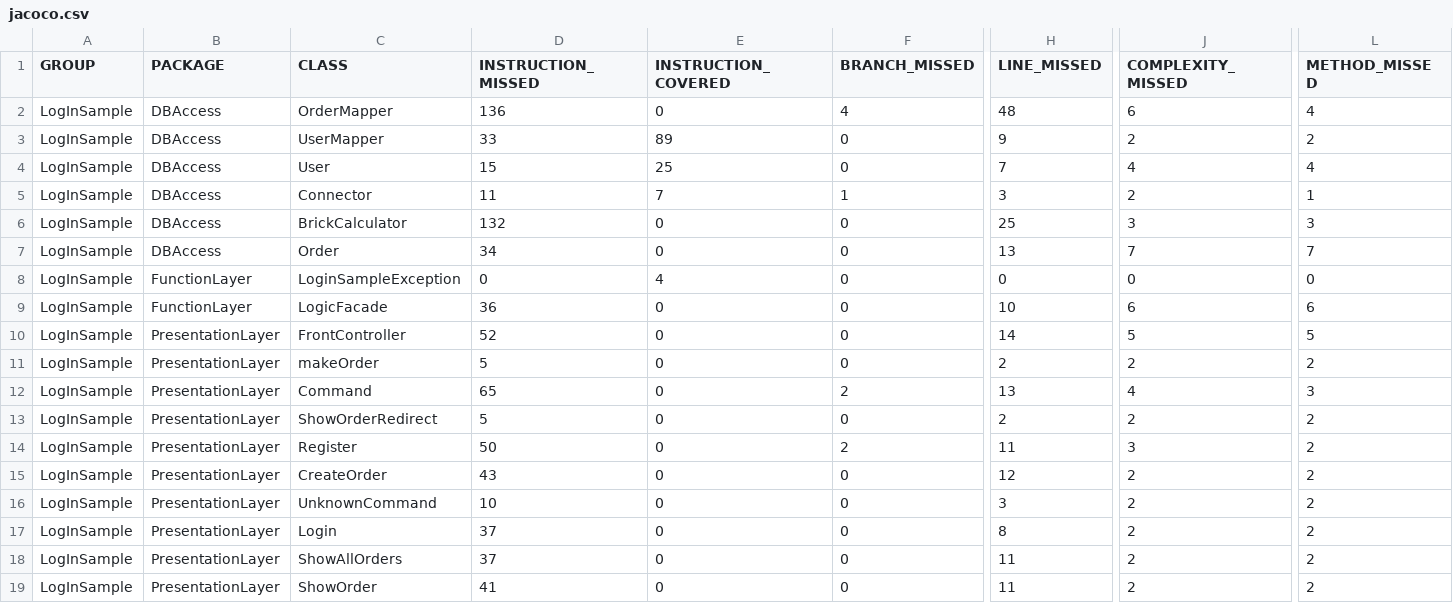
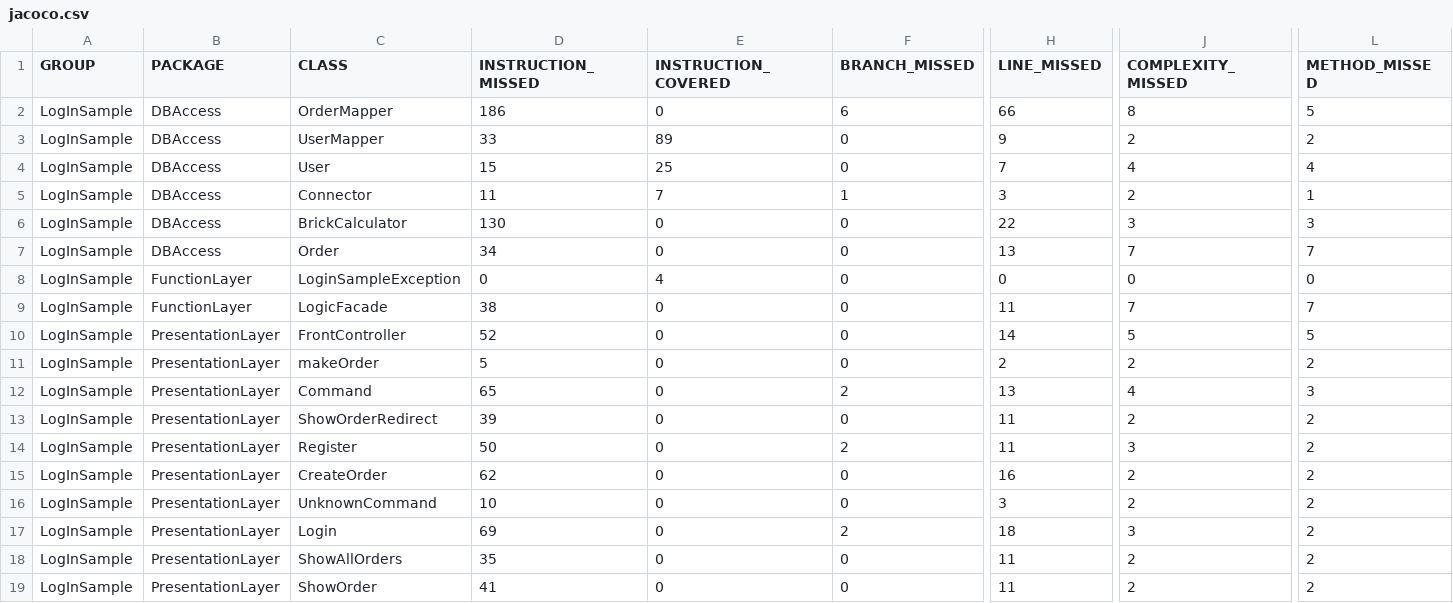
Before and after one commit to asgerhs/Legohouse, a CSV file: target/site/jacoco/jacoco.csv, drawn as a sheet; only a part is shown, gaps mark what is left out; the diff names each change by its address in the sheet, - before the commit and + after, or states it on an @@ line.

```diff
--- a/target/site/jacoco/jacoco.csv
+++ b/target/site/jacoco/jacoco.csv
-D2 (INSTRUCTION_MISSED): 136
+D2 (INSTRUCTION_MISSED): 186
-F2 (BRANCH_MISSED): 4
+F2 (BRANCH_MISSED): 6
-H2 (LINE_MISSED): 48
+H2 (LINE_MISSED): 66
-J2 (COMPLEXITY_MISSED): 6
+J2 (COMPLEXITY_MISSED): 8
-L2 (METHOD_MISSED): 4
+L2 (METHOD_MISSED): 5
-D6 (INSTRUCTION_MISSED): 132
+D6 (INSTRUCTION_MISSED): 130
-H6 (LINE_MISSED): 25
+H6 (LINE_MISSED): 22
-D9 (INSTRUCTION_MISSED): 36
+D9 (INSTRUCTION_MISSED): 38
-H9 (LINE_MISSED): 10
+H9 (LINE_MISSED): 11
-J9 (COMPLEXITY_MISSED): 6
+J9 (COMPLEXITY_MISSED): 7
-L9 (METHOD_MISSED): 6
+L9 (METHOD_MISSED): 7
-D13 (INSTRUCTION_MISSED): 5
+D13 (INSTRUCTION_MISSED): 39
-H13 (LINE_MISSED): 2
+H13 (LINE_MISSED): 11
-D15 (INSTRUCTION_MISSED): 43
+D15 (INSTRUCTION_MISSED): 62
-H15 (LINE_MISSED): 12
+H15 (LINE_MISSED): 16
-D17 (INSTRUCTION_MISSED): 37
+D17 (INSTRUCTION_MISSED): 69
-F17 (BRANCH_MISSED): 0
+F17 (BRANCH_MISSED): 2
-H17 (LINE_MISSED): 8
+H17 (LINE_MISSED): 18
-J17 (COMPLEXITY_MISSED): 2
+J17 (COMPLEXITY_MISSED): 3
-D18 (INSTRUCTION_MISSED): 37
+D18 (INSTRUCTION_MISSED): 35
```
Also changed, not shown: 41 other files.
